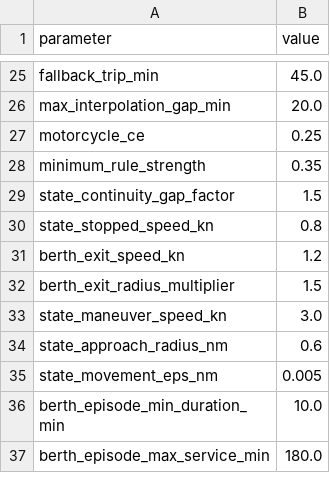
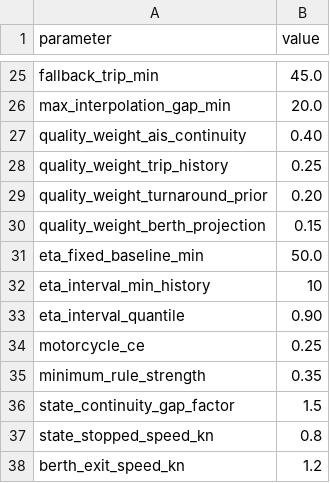
Before and after one commit to yanto-mashardi/MFAR_Modular_Colab_Pipeline, a CSV file: config/pipeline_parameters.csv, drawn as a sheet; only a part is shown, gaps mark what is left out; the shorter side is filled out with more unchanged rows; the diff names each change by its address in the sheet, - before the commit and + after, or states it on an @@ line.

Commit message:
Configure Prompt 4 to 10 methodological parameters

```diff
--- a/config/pipeline_parameters.csv
+++ b/config/pipeline_parameters.csv
+row 27: quality_weight_ais_continuity | 0.40
+row 28: quality_weight_trip_history | 0.25
+row 29: quality_weight_turnaround_prior | 0.20
+row 30: quality_weight_berth_projection | 0.15
+row 31: eta_fixed_baseline_min | 50.0
+row 32: eta_interval_min_history | 10
+row 33: eta_interval_quantile | 0.90
```
